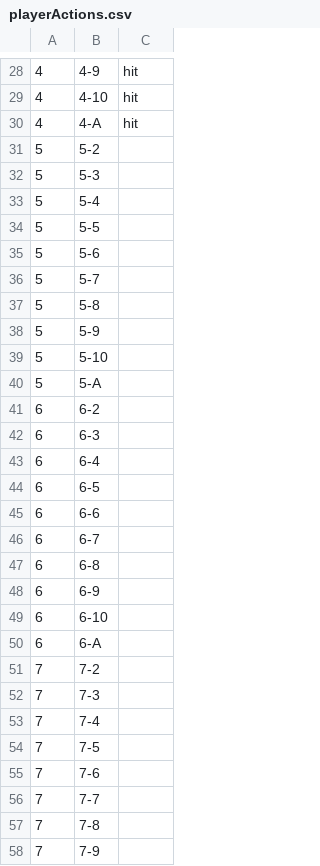
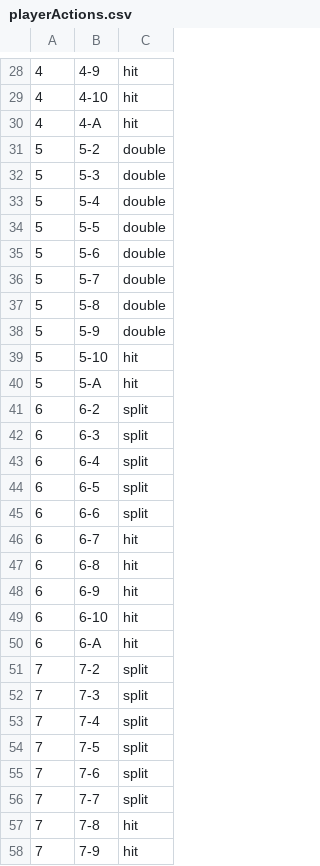
Before and after one commit to KCarpen/blackjack-strategy-practice, a CSV file: playerActions.csv, drawn as a sheet; only a part is shown, gaps mark what is left out; the diff covers the shown part only.

Commit message:
finished all doubles

```diff
--- a/playerActions.csv
+++ b/playerActions.csv
@@ -30,29 +30,29 @@
 4,4-A,hit
-5,5-2,
-5,5-3,
-5,5-4,
-5,5-5,
-5,5-6,
-5,5-7,
-5,5-8,
-5,5-9,
-5,5-10,
-5,5-A,
-6,6-2,
-6,6-3,
-6,6-4,
-6,6-5,
-6,6-6,
-6,6-7,
-6,6-8,
-6,6-9,
-6,6-10,
-6,6-A,
-7,7-2,
-7,7-3,
-7,7-4,
-7,7-5,
-7,7-6,
-7,7-7,
-7,7-8,
-7,7-9,
+5,5-2,double
+5,5-3,double
+5,5-4,double
+5,5-5,double
+5,5-6,double
+5,5-7,double
+5,5-8,double
+5,5-9,double
+5,5-10,hit
+5,5-A,hit
+6,6-2,split
+6,6-3,split
+6,6-4,split
+6,6-5,split
+6,6-6,split
+6,6-7,hit
+6,6-8,hit
+6,6-9,hit
+6,6-10,hit
+6,6-A,hit
+7,7-2,split
+7,7-3,split
+7,7-4,split
+7,7-5,split
+7,7-6,split
+7,7-7,split
+7,7-8,hit
+7,7-9,hit
```
Also changed, not shown: 42 edited cells elsewhere in this file.
